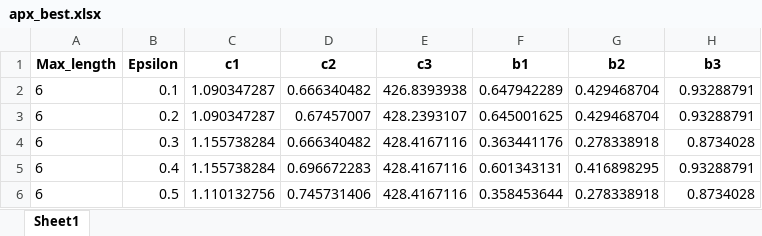
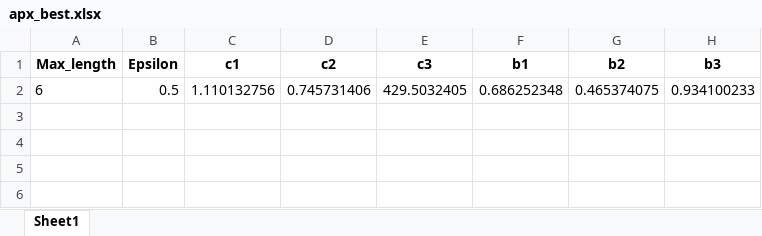
Before and after one commit to wang-mengying/modis, an Excel workbook: Dataset/Kaggle/results/ml6/apx_best.xlsx, sheet Sheet1, drawn as a sheet; values as stored, in another font and other column widths than the file's, no borders; removed rows and columns are numbered as before the commit, all else as after; the diff names each change by its address in the sheet, - before the commit and + after, or states it on an @@ line.

```diff
--- a/Dataset/Kaggle/results/ml6/apx_best.xlsx (sheet Sheet1)
+++ b/Dataset/Kaggle/results/ml6/apx_best.xlsx (sheet Sheet1)
-row 2: 6 | 0.1 | 1.090347287 | 0.666340482 | 426.8393938 | 0.647942289 | 0.429468704 | 0.93288791
-row 3: 6 | 0.2 | 1.090347287 | 0.67457007 | 428.2393107 | 0.645001625 | 0.429468704 | 0.93288791
-row 4: 6 | 0.3 | 1.155738284 | 0.666340482 | 428.4167116 | 0.363441176 | 0.278338918 | 0.8734028
-row 5: 6 | 0.4 | 1.155738284 | 0.696672283 | 428.4167116 | 0.601343131 | 0.416898295 | 0.93288791
-E2 (c3): 428.4167116
+E2 (c3): 429.5032405
-F2 (b1): 0.358453644
+F2 (b1): 0.686252348
-G2 (b2): 0.278338918
+G2 (b2): 0.465374075
-H2 (b3): 0.8734028
+H2 (b3): 0.934100233
```
Also changed, not shown: Dataset/Kaggle/results/ml6/bi_best.xlsx, Dataset/Kaggle/results/ml6/div_best.xlsx, 37 other files.
